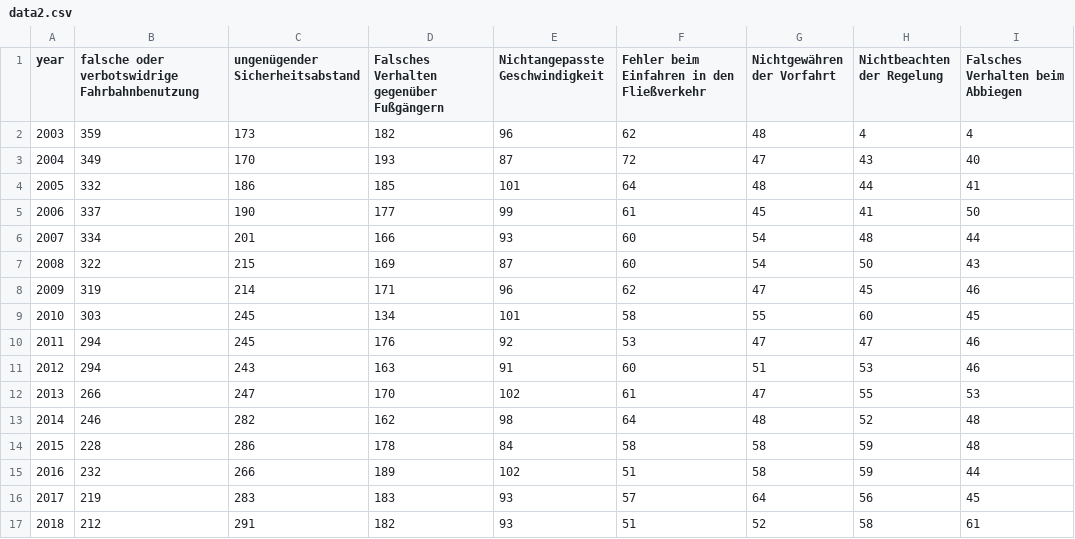
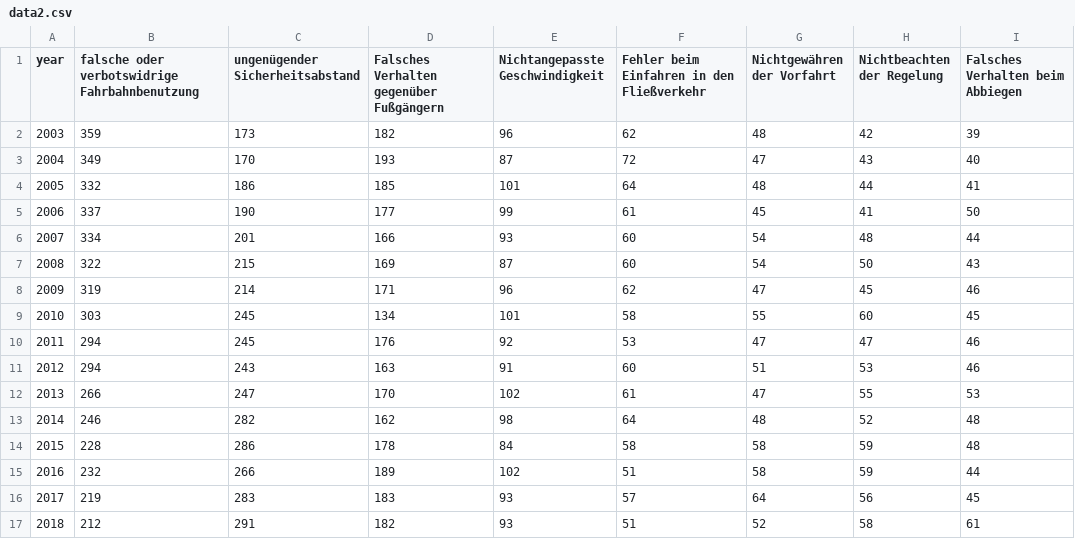
Before and after one commit to oliverh87/D3_tutorial, a CSV file: data2.csv, drawn as a sheet.

Commit message:
Update data2.csv

```diff
--- a/data2.csv
+++ b/data2.csv
@@ -1,3 +1,3 @@
 year,falsche oder verbotswidrige Fahrbahnbenutzung,ungenügender Sicherheitsabstand,Falsches Verhalten gegenüber Fußgängern,Nichtangepasste Geschwindigkeit,Fehler beim Einfahren in den Fließverkehr,Nichtgewähren der Vorfahrt,Nichtbeachten der Regelung,Falsches Verhalten beim Abbiegen
-2003,359,173,182,96,62,48,4,4
+2003,359,173,182,96,62,48,42,39
 2004,349,170,193,87,72,47,43,40
```
